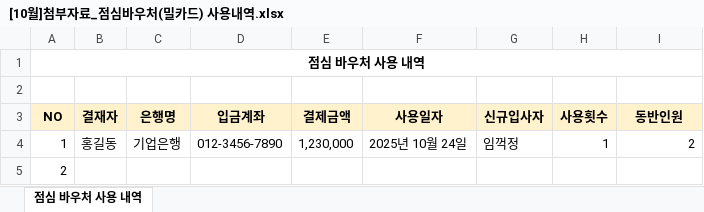
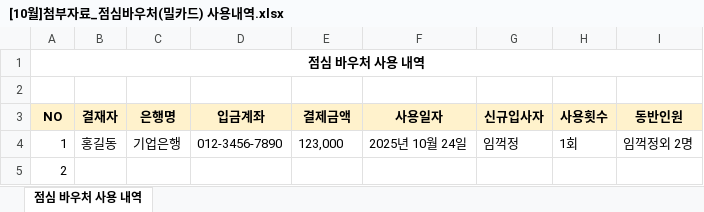
Before and after one commit to Tedzzu/testko.github.io, an Excel workbook: drafts/files/[10월]첨부자료_점심바우처(밀카드) 사용내역.xlsx, sheet 점심 바우처 사용 내역, drawn as a sheet; values as stored, in another font and other column widths than the file's, no borders; the diff names each change by its address in the sheet, - before the commit and + after, or states it on an @@ line.

Commit message:
📎 2025년_10월_홍길동_점심바우처.html + 첨부파일 자동생성

```diff
--- a/drafts/files/[10월]첨부자료_점심바우처(밀카드) 사용내역.xlsx (sheet 점심 바우처 사용 내역)
+++ b/drafts/files/[10월]첨부자료_점심바우처(밀카드) 사용내역.xlsx (sheet 점심 바우처 사용 내역)
-E4 (결제금액): 1,230,000
+E4 (결제금액): 123,000
-H4 (사용횟수): 1
+H4 (사용횟수): 1회
-I4 (동반인원): 2
+I4 (동반인원): 임꺽정외 2명
```
Also changed, not shown: 2 other files.
